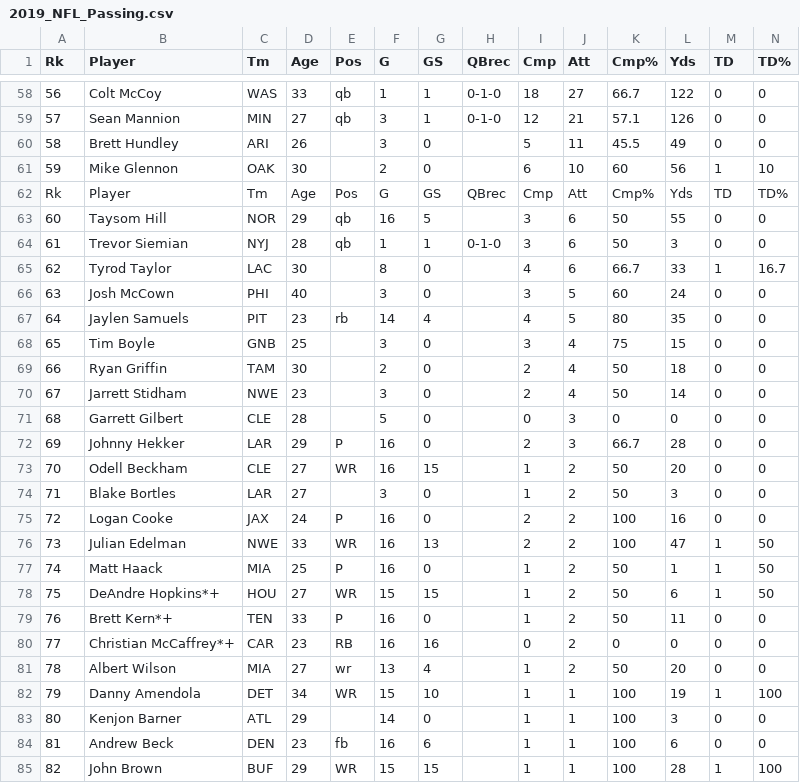
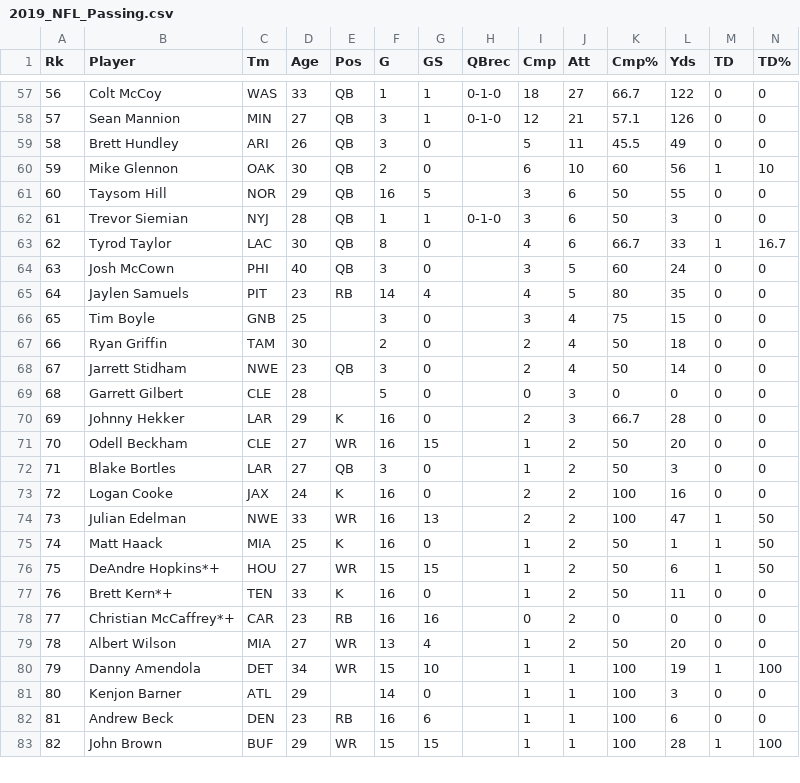
Before and after one commit to DrewMasters/NFL_Fantasy, a CSV file: NFL_Data/2019/2019_NFL_Passing.csv, drawn as a sheet; only a part is shown, gaps mark what is left out; removed rows and columns are numbered as before the commit, all else as after; rows hold the shown columns only; the diff covers the shown part only; the diff names each change by its address in the sheet, - before the commit and + after, or states it on an @@ line.

```diff
--- a/NFL_Data/2019/2019_NFL_Passing.csv
+++ b/NFL_Data/2019/2019_NFL_Passing.csv
-E57:E58 (Pos): qb
+E57:E58 (Pos): QB
-E59:E60 (Pos): (empty)
+E59:E60 (Pos): QB
-row 62: Rk | Player | Tm | Age | Pos | G | GS | QBrec | Cmp | Att | Cmp% | Yds | TD | TD%
-E61:E62 (Pos): qb
+E61:E62 (Pos): QB
-E63:E64 (Pos): (empty)
+E63:E64 (Pos): QB
-E65 (Pos): rb
+E65 (Pos): RB
-E68 (Pos): (empty)
+E68 (Pos): QB
-E70 (Pos): P
+E70 (Pos): K
-E72 (Pos): (empty)
+E72 (Pos): QB
-E73 (Pos): P
+E73 (Pos): K
-E75 (Pos): P
+E75 (Pos): K
-E77 (Pos): P
+E77 (Pos): K
-E79 (Pos): wr
+E79 (Pos): WR
-E82 (Pos): fb
+E82 (Pos): RB
```
Also changed, not shown: 2 removed rows and 33 edited cells elsewhere in this file, NFL_Data/2019/2019_NFL_Kicking.csv, NFL_Data/2019/2019_NFL_Receiving.csv, 1 other file.
